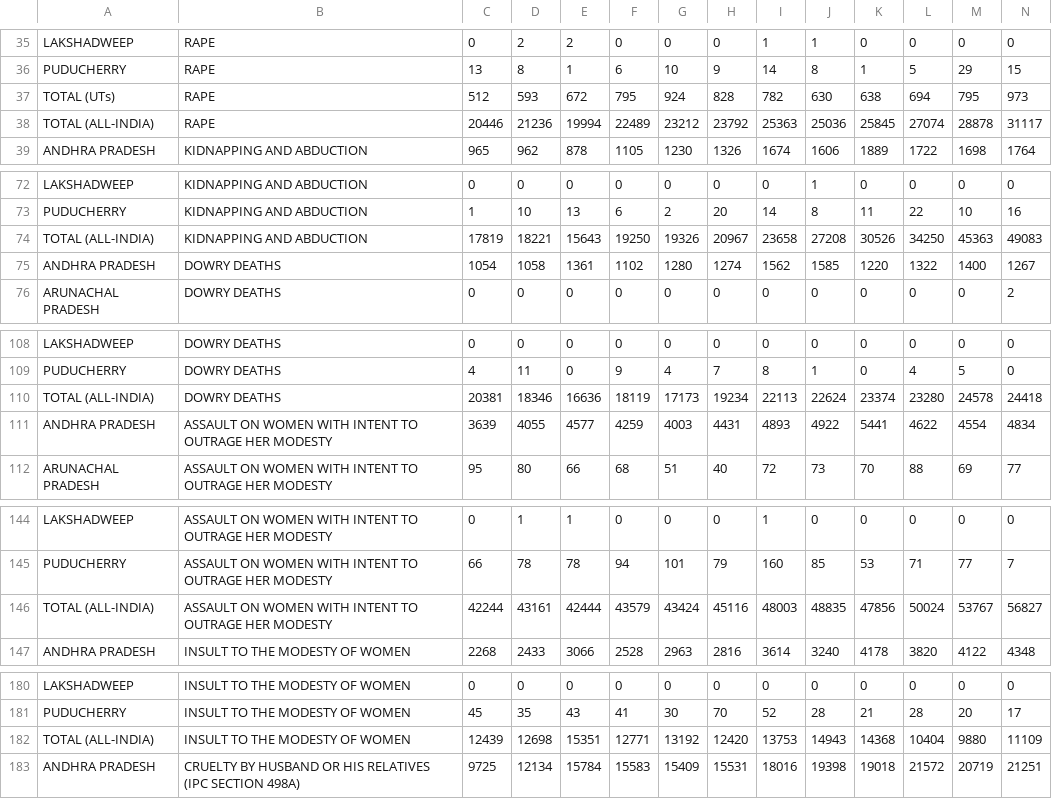
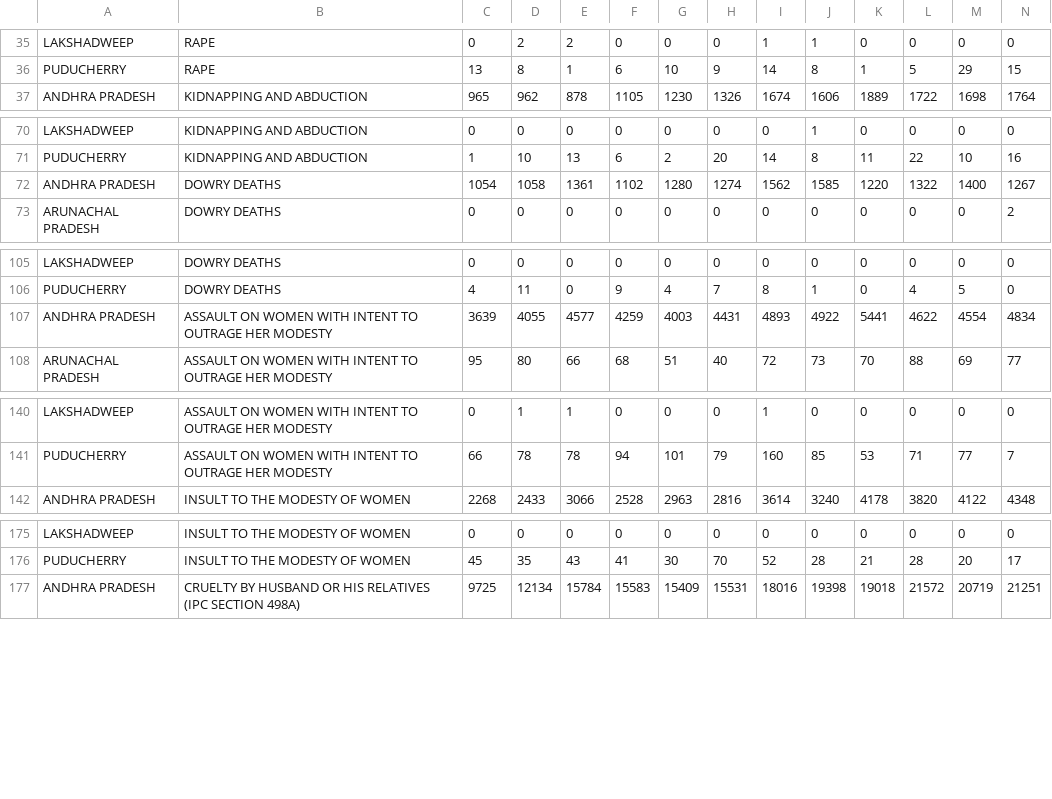
Before and after one commit to shipra901/data_science_dataset, a CSV file: rape.csv, drawn as a sheet; only a part is shown, gaps mark what is left out; the diff covers the shown part only.

Commit message:
Add files via upload

```diff
--- a/rape.csv
+++ b/rape.csv
@@ -36,4 +36,2 @@ LAKSHADWEEP,RAPE,0,2,2,0,0,0,1,1,0,0,0,0
 PUDUCHERRY,RAPE,13,8,1,6,10,9,14,8,1,5,29,15
-TOTAL (UTs),RAPE,512,593,672,795,924,828,782,630,638,694,795,973
-TOTAL (ALL-INDIA),RAPE,20446,21236,19994,22489,23212,23792,25363,25036,25845,27074,28878,31117
 ANDHRA PRADESH,KIDNAPPING AND ABDUCTION,965,962,878,1105,1230,1326,1674,1606,1889,1722,1698,1764
@@ -73,3 +71,2 @@ LAKSHADWEEP,KIDNAPPING AND ABDUCTION,0,0,0,0,0,0,0,1,0,0,0,0
 PUDUCHERRY,KIDNAPPING AND ABDUCTION,1,10,13,6,2,20,14,8,11,22,10,16
-TOTAL (ALL-INDIA),KIDNAPPING AND ABDUCTION,17819,18221,15643,19250,19326,20967,23658,27208,30526,34250,45363,49083
 ANDHRA PRADESH,DOWRY DEATHS,1054,1058,1361,1102,1280,1274,1562,1585,1220,1322,1400,1267
@@ -109,3 +106,2 @@ LAKSHADWEEP,DOWRY DEATHS,0,0,0,0,0,0,0,0,0,0,0,0
 PUDUCHERRY,DOWRY DEATHS,4,11,0,9,4,7,8,1,0,4,5,0
-TOTAL (ALL-INDIA),DOWRY DEATHS,20381,18346,16636,18119,17173,19234,22113,22624,23374,23280,24578,24418
 ANDHRA PRADESH,ASSAULT ON WOMEN WITH INTENT TO OUTRAGE HER MODESTY,3639,4055,4577,4259,4003,4431,4893,4922,5441,4622,4554,4834
@@ -145,3 +141,2 @@ LAKSHADWEEP,ASSAULT ON WOMEN WITH INTENT TO OUTRAGE HER MODESTY,0,1,1,0,0,0,1,0,
 PUDUCHERRY,ASSAULT ON WOMEN WITH INTENT TO OUTRAGE HER MODESTY,66,78,78,94,101,79,160,85,53,71,77,7
-TOTAL (ALL-INDIA),ASSAULT ON WOMEN WITH INTENT TO OUTRAGE HER MODESTY,42244,43161,42444,43579,43424,45116,48003,48835,47856,50024,53767,56827
 ANDHRA PRADESH,INSULT TO THE MODESTY OF WOMEN,2268,2433,3066,2528,2963,2816,3614,3240,4178,3820,4122,4348
@@ -181,3 +176,2 @@ LAKSHADWEEP,INSULT TO THE MODESTY OF WOMEN,0,0,0,0,0,0,0,0,0,0,0,0
 PUDUCHERRY,INSULT TO THE MODESTY OF WOMEN,45,35,43,41,30,70,52,28,21,28,20,17
-TOTAL (ALL-INDIA),INSULT TO THE MODESTY OF WOMEN,12439,12698,15351,12771,13192,12420,13753,14943,14368,10404,9880,11109
 ANDHRA PRADESH,CRUELTY BY HUSBAND OR HIS RELATIVES (IPC SECTION 498A),9725,12134,15784,15583,15409,15531,18016,19398,19018,21572,20719,21251
```
Also changed, not shown: 6 removed rows elsewhere in this file.
